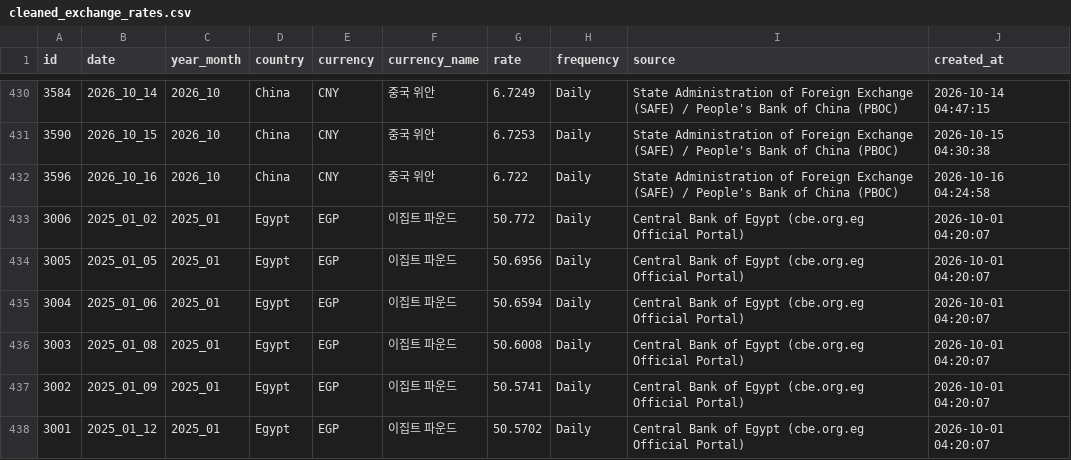
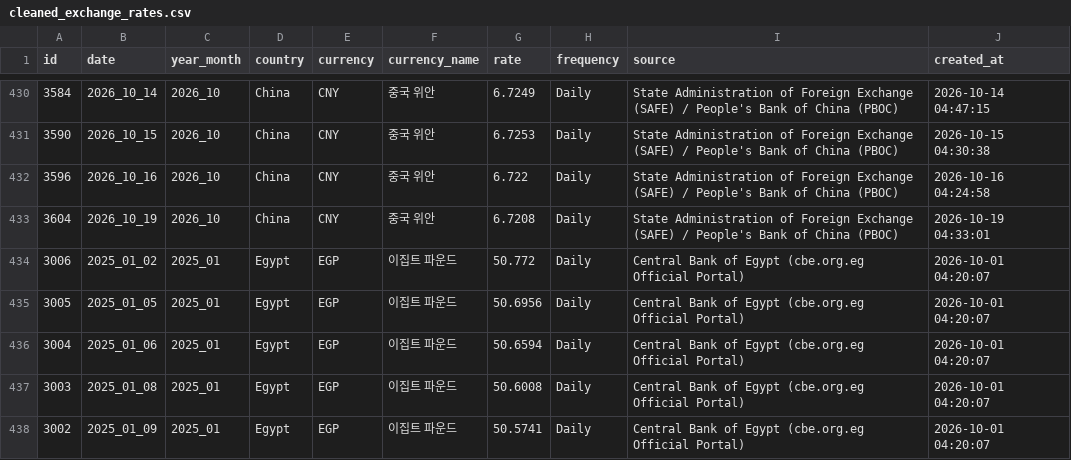
Before and after one commit to munani82/central_bank_exchange_rates, a CSV file: secondary_data/cleaned_exchange_rates.csv, drawn as a sheet; only a part is shown, gaps mark what is left out; the shorter side is filled out with more unchanged rows.

```diff
--- a/secondary_data/cleaned_exchange_rates.csv
+++ b/secondary_data/cleaned_exchange_rates.csv
@@ -432,2 +432,3 @@
 3596,2026_10_16,2026_10,China,CNY,중국 위안,6.722,Daily,State Administration of Foreign Exchange (SAFE) / People's Bank of China (PBOC),2026-10-16 04:24:58
+3604,2026_10_19,2026_10,China,CNY,중국 위안,6.7208,Daily,State Administration of Foreign Exchange (SAFE) / People's Bank of China (PBOC),2026-10-19 04:33:01
 3006,2025_01_02,2025_01,Egypt,EGP,이집트 파운드,50.772,Daily,Central Bank of Egypt (cbe.org.eg Official Portal),2026-10-01 04:20:07
```
Also changed, not shown: 9 other files.
